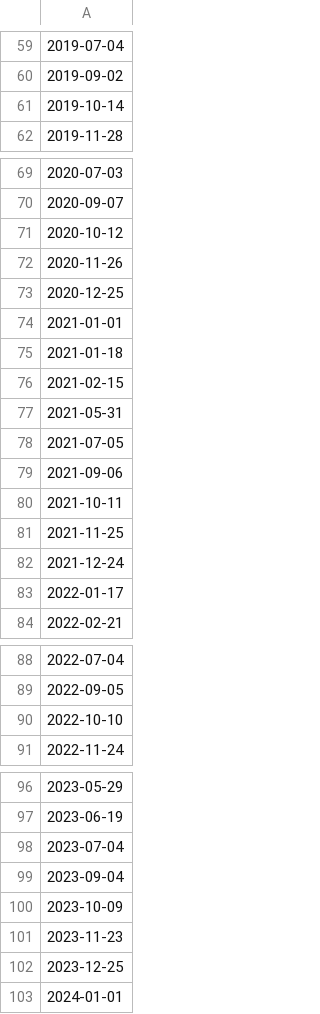
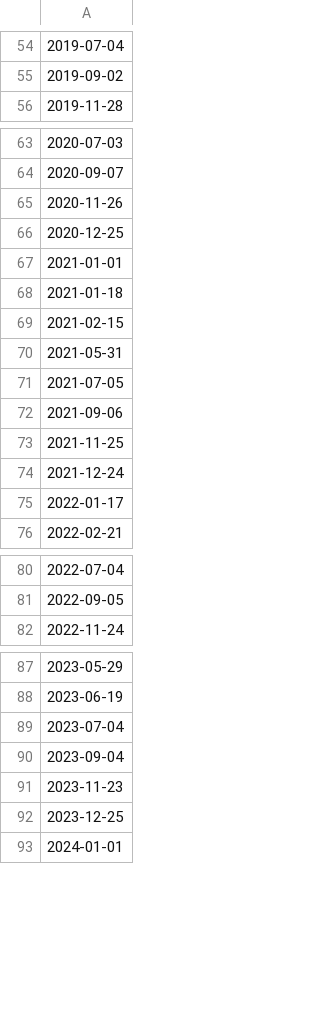
Before and after one commit to jimmmmmmmmmmmy/Econ_Releases, a CSV file: Market_Holiday.csv, drawn as a sheet; only a part is shown, gaps mark what is left out; the diff covers the shown part only; the diff names each change by its address in the sheet, - before the commit and + after, or states it on an @@ line.

```diff
--- a/Market_Holiday.csv
+++ b/Market_Holiday.csv
-row 61: 2019-10-14
-row 71: 2020-10-12
-row 80: 2021-10-11
-row 90: 2022-10-10
-row 100: 2023-10-09
```
Also changed, not shown: 6 removed rows elsewhere in this file.
